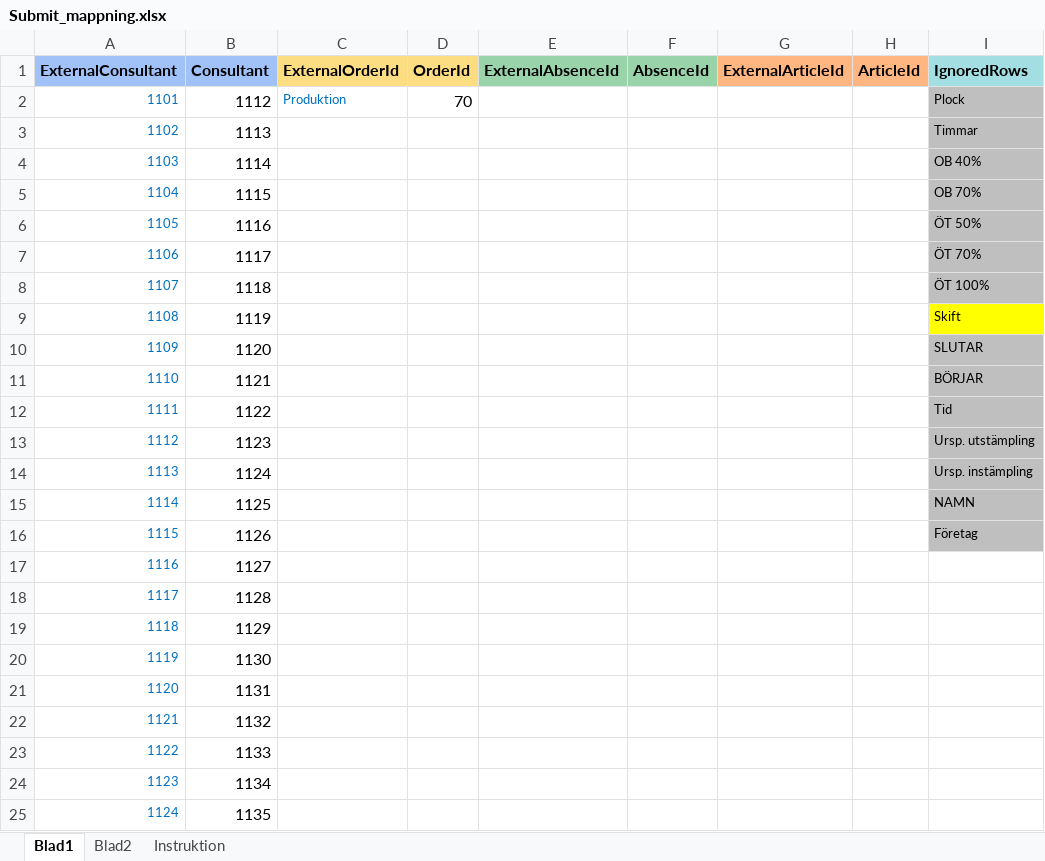
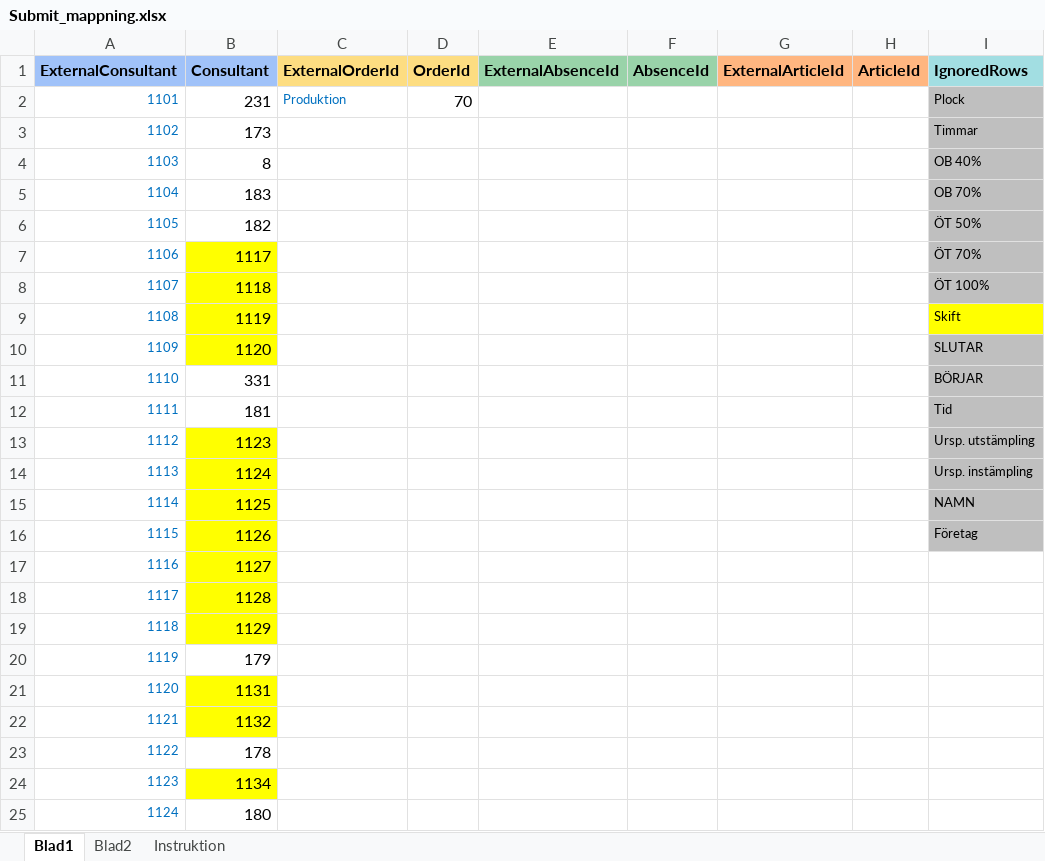
Before and after one commit to 4pplet/ChatGPT-filimportkonverteringar, an Excel workbook: Kunder/Submit/Submit_mappning.xlsx, sheet Blad1, drawn as a sheet; only a part is shown; values as stored, in another font and other column widths than the file's, no borders; conditional formats not drawn; the diff names each change by its address in the sheet, - before the commit and + after, or states it on an @@ line.

```diff
--- a/Kunder/Submit/Submit_mappning.xlsx (sheet Blad1)
+++ b/Kunder/Submit/Submit_mappning.xlsx (sheet Blad1)
-B2 (Consultant): 1112
+B2 (Consultant): 231
-B3 (Consultant): 1113
+B3 (Consultant): 173
-B4 (Consultant): 1114
+B4 (Consultant): 8
-B5 (Consultant): 1115
+B5 (Consultant): 183
-B6 (Consultant): 1116
+B6 (Consultant): 182
-B7:B10 fill: none
+B7:B10 fill: #FFFF00
-B11 (Consultant): 1121
+B11 (Consultant): 331
-B12 (Consultant): 1122
+B12 (Consultant): 181
-B13:B19 fill: none
+B13:B19 fill: #FFFF00
-B20 (Consultant): 1130
+B20 (Consultant): 179
-B21:B22 fill: none
+B21:B22 fill: #FFFF00
-B23 (Consultant): 1133
+B23 (Consultant): 178
-B24 fill: none
+B24 fill: #FFFF00
-B25 (Consultant): 1135
+B25 (Consultant): 180
```
Also changed, not shown: 4 other files.
